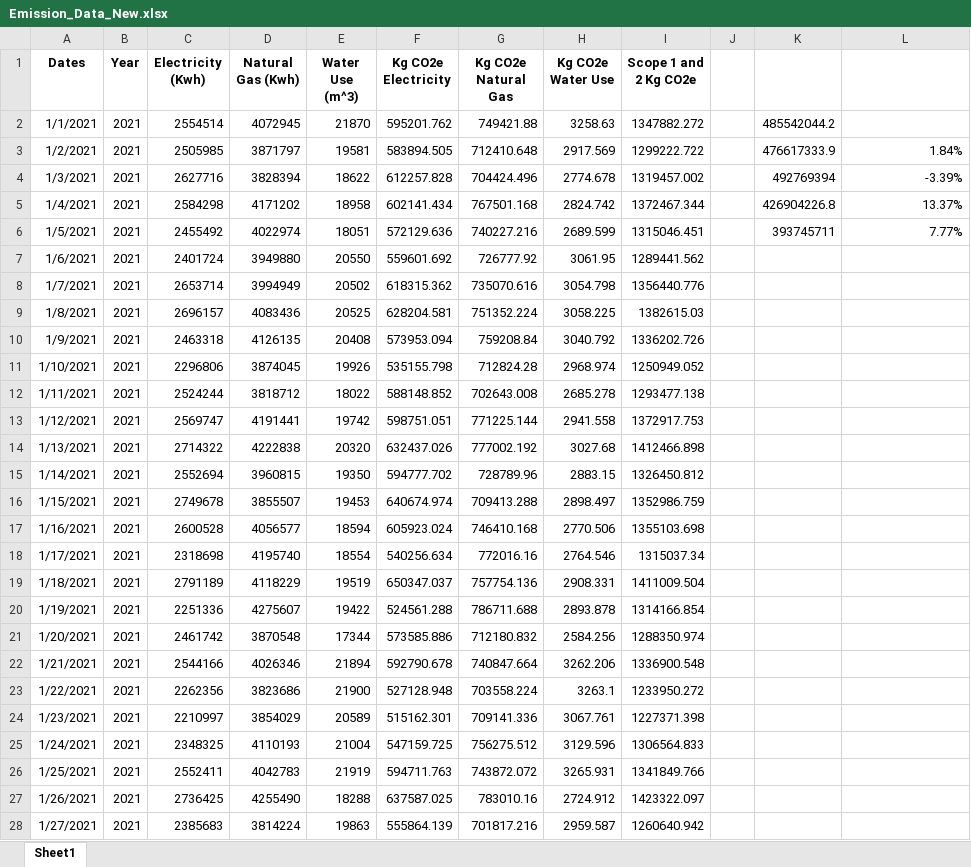
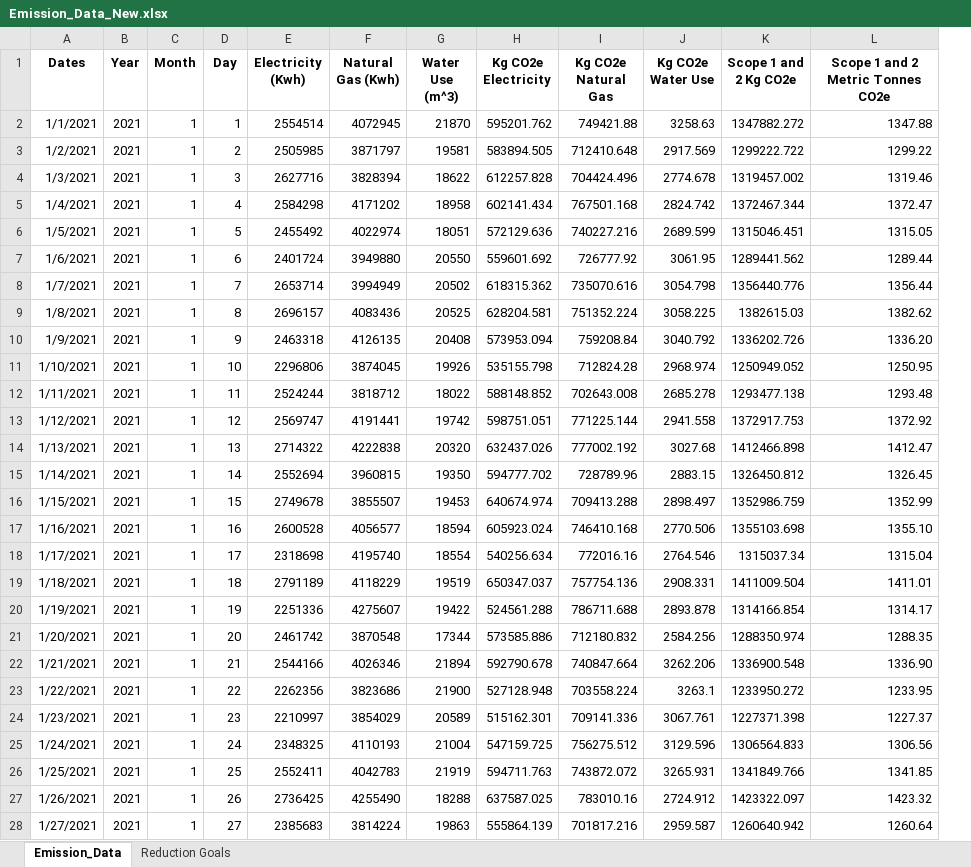
Before and after one commit to Dylan-Butterfield/Data_Analytics_Dashboards, an Excel workbook: Emission_Data_New.xlsx, sheet Emission_Data, drawn as a sheet; only a part is shown; values as stored, in another font and other column widths than the file's, no borders; removed rows and columns are numbered as before the commit, all else as after; the diff covers the shown part only; the diff names each change by its address in the sheet, - before the commit and + after, or states it on an @@ line.

```diff
--- a/Emission_Data_New.xlsx (sheet Emission_Data)
+++ b/Emission_Data_New.xlsx (sheet Emission_Data)
-sheet tab: Sheet1
+sheet tab: Emission_Data
+sheet tab: Reduction Goals
+column C (Month), rows 2-28: all 1
+column D (Day), rows 2-28: 1 | 2 | 3 | 4 | 5 | 6 | 7 | 8 | 9 | 10 | 11 | 12 | 13 | 14 | 15 | 16 | 17 | 18 | 19 | 20 | 21 | 22 | 23 | 24 | 25 | 26 | 27
-column J, empty
-column K, rows 2-6: 485542044.2 | 476617333.9 | 492769394 | 426904226.8 | 393745711
-L1: (empty)
+L1: Scope 1 and 2 Metric Tonnes CO2e
-L2 (Scope 1 and 2 Metric Tonnes CO2e): (empty)
+L2 (Scope 1 and 2 Metric Tonnes CO2e): 1347.88
-L3 (Scope 1 and 2 Metric Tonnes CO2e): 1.84%
+L3 (Scope 1 and 2 Metric Tonnes CO2e): 1299.22
-L4 (Scope 1 and 2 Metric Tonnes CO2e): -3.39%
+L4 (Scope 1 and 2 Metric Tonnes CO2e): 1319.46
-L5 (Scope 1 and 2 Metric Tonnes CO2e): 13.37%
+L5 (Scope 1 and 2 Metric Tonnes CO2e): 1372.47
-L6 (Scope 1 and 2 Metric Tonnes CO2e): 7.77%
+L6 (Scope 1 and 2 Metric Tonnes CO2e): 1315.05
-L7 (Scope 1 and 2 Metric Tonnes CO2e): (empty)
+L7 (Scope 1 and 2 Metric Tonnes CO2e): 1289.44
-L8 (Scope 1 and 2 Metric Tonnes CO2e): (empty)
+L8 (Scope 1 and 2 Metric Tonnes CO2e): 1356.44
-L9 (Scope 1 and 2 Metric Tonnes CO2e): (empty)
+L9 (Scope 1 and 2 Metric Tonnes CO2e): 1382.62
-L10 (Scope 1 and 2 Metric Tonnes CO2e): (empty)
+L10 (Scope 1 and 2 Metric Tonnes CO2e): 1336.20
-L11 (Scope 1 and 2 Metric Tonnes CO2e): (empty)
+L11 (Scope 1 and 2 Metric Tonnes CO2e): 1250.95
-L12 (Scope 1 and 2 Metric Tonnes CO2e): (empty)
+L12 (Scope 1 and 2 Metric Tonnes CO2e): 1293.48
-L13 (Scope 1 and 2 Metric Tonnes CO2e): (empty)
+L13 (Scope 1 and 2 Metric Tonnes CO2e): 1372.92
-L14 (Scope 1 and 2 Metric Tonnes CO2e): (empty)
+L14 (Scope 1 and 2 Metric Tonnes CO2e): 1412.47
-L15 (Scope 1 and 2 Metric Tonnes CO2e): (empty)
+L15 (Scope 1 and 2 Metric Tonnes CO2e): 1326.45
-L16 (Scope 1 and 2 Metric Tonnes CO2e): (empty)
+L16 (Scope 1 and 2 Metric Tonnes CO2e): 1352.99
-L17 (Scope 1 and 2 Metric Tonnes CO2e): (empty)
+L17 (Scope 1 and 2 Metric Tonnes CO2e): 1355.10
-L18 (Scope 1 and 2 Metric Tonnes CO2e): (empty)
+L18 (Scope 1 and 2 Metric Tonnes CO2e): 1315.04
-L19 (Scope 1 and 2 Metric Tonnes CO2e): (empty)
+L19 (Scope 1 and 2 Metric Tonnes CO2e): 1411.01
-L20 (Scope 1 and 2 Metric Tonnes CO2e): (empty)
+L20 (Scope 1 and 2 Metric Tonnes CO2e): 1314.17
-L21 (Scope 1 and 2 Metric Tonnes CO2e): (empty)
+L21 (Scope 1 and 2 Metric Tonnes CO2e): 1288.35
-L22 (Scope 1 and 2 Metric Tonnes CO2e): (empty)
+L22 (Scope 1 and 2 Metric Tonnes CO2e): 1336.90
-L23 (Scope 1 and 2 Metric Tonnes CO2e): (empty)
+L23 (Scope 1 and 2 Metric Tonnes CO2e): 1233.95
-L24 (Scope 1 and 2 Metric Tonnes CO2e): (empty)
+L24 (Scope 1 and 2 Metric Tonnes CO2e): 1227.37
-L25 (Scope 1 and 2 Metric Tonnes CO2e): (empty)
+L25 (Scope 1 and 2 Metric Tonnes CO2e): 1306.56
-L26 (Scope 1 and 2 Metric Tonnes CO2e): (empty)
+L26 (Scope 1 and 2 Metric Tonnes CO2e): 1341.85
-L27 (Scope 1 and 2 Metric Tonnes CO2e): (empty)
+L27 (Scope 1 and 2 Metric Tonnes CO2e): 1423.32
-L28 (Scope 1 and 2 Metric Tonnes CO2e): (empty)
+L28 (Scope 1 and 2 Metric Tonnes CO2e): 1260.64
```
Also changed, not shown: 1799 edited cells elsewhere in this sheet, HSEQ/Fatigue_Data - Dates.xlsx, HSEQ/Fatigue_Data.xlsx, 1 other file.
